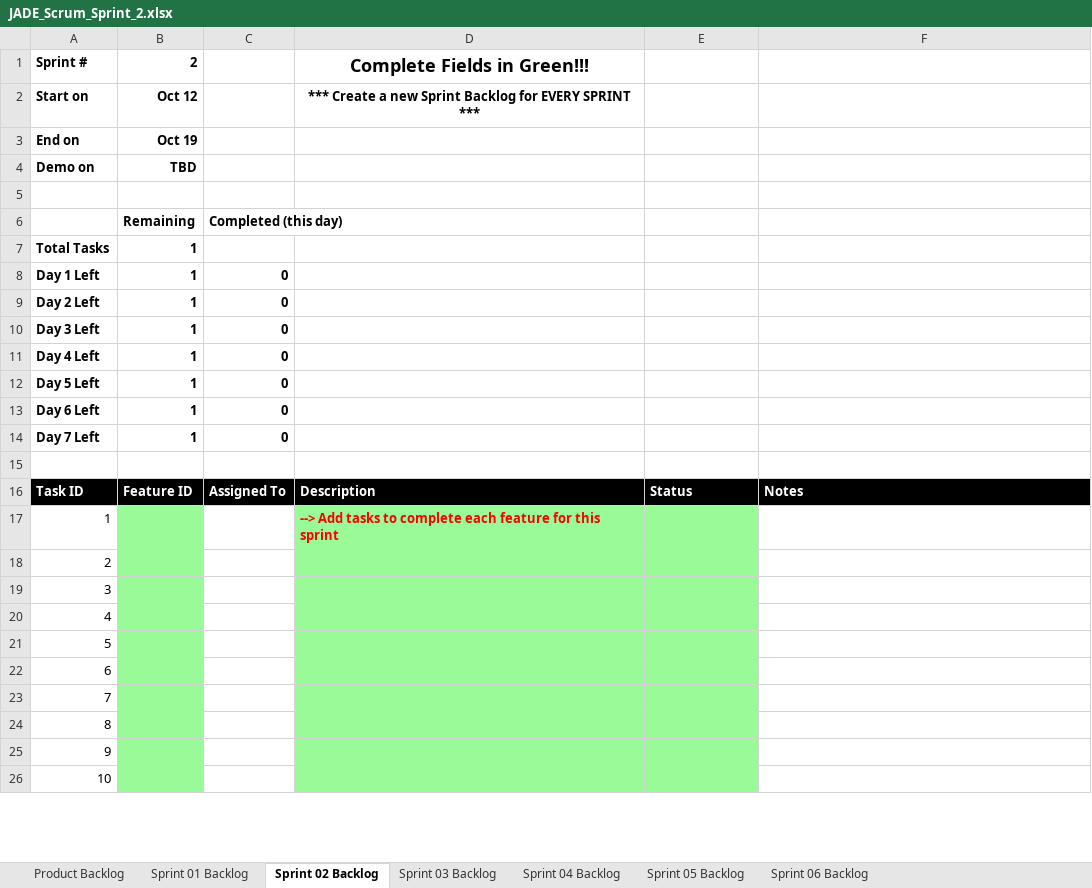
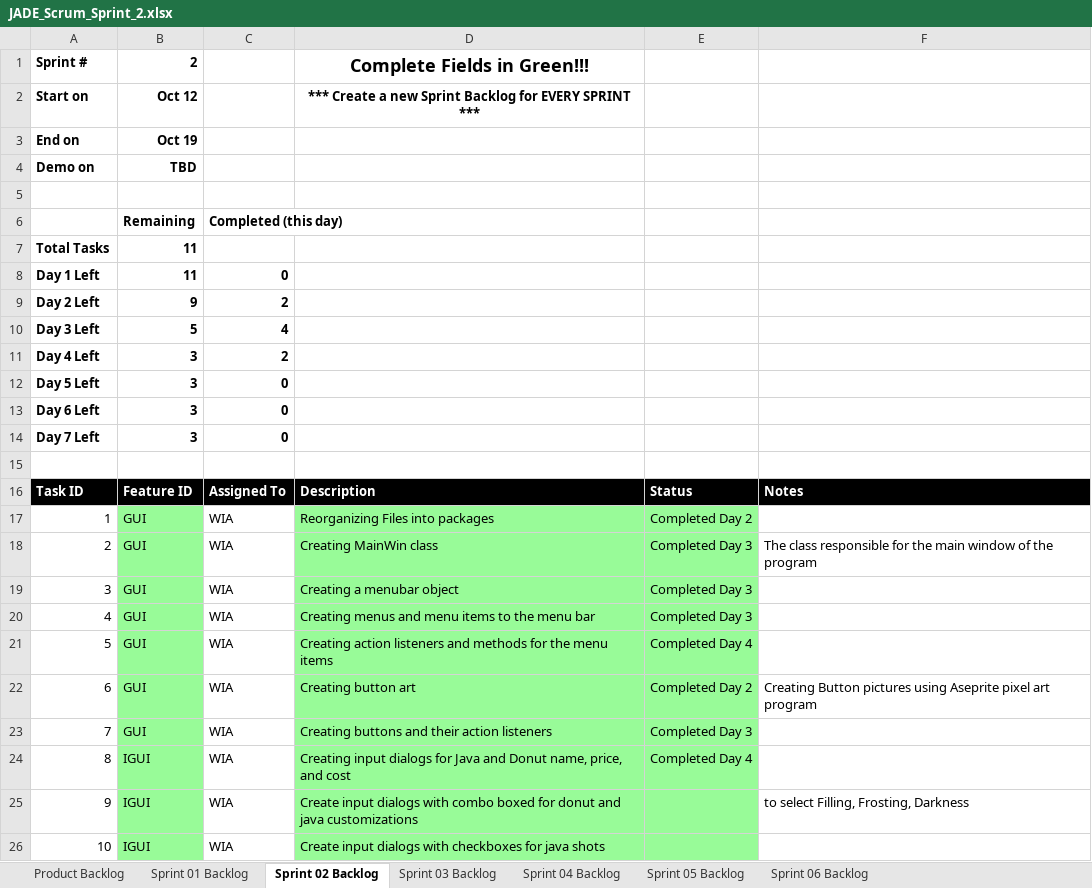
Before and after one commit to Waseem-Alkasbutrus/cse1325, an Excel workbook: P07/JADE_Scrum_Sprint_2.xlsx, sheet Sprint 02 Backlog, drawn as a sheet; only a part is shown; values as stored, in another font and other column widths than the file's, no borders; charts and pictures not drawn; the diff covers the shown part only; the diff names each change by its address in the sheet, - before the commit and + after, or states it on an @@ line.

Commit message:
P07/JADE_Scrum_Sprint_2.xlsx: Updated scrum sheet

```diff
--- a/P07/JADE_Scrum_Sprint_2.xlsx (sheet Sprint 02 Backlog)
+++ b/P07/JADE_Scrum_Sprint_2.xlsx (sheet Sprint 02 Backlog)
-B7:B8: 1
+B7:B8: 11
-B9: 1
+B9: 9
-C9: 0
+C9: 2
-B10: 1
+B10: 5
-C10: 0
+C10: 4
-B11:B14: 1
+B11:B14: 3
-C11: 0
+C11: 2
-B17:B23: (empty)
+B17:B23: GUI
-C17:C26: (empty)
+C17:C26: WIA
-D17: --> Add tasks to complete each feature for this sprint
+D17: Reorganizing Files into packages
@@ D17 bold: on → off, text colour: #FF0000 → black @@
-E17: (empty)
+E17: Completed Day 2
-D18: (empty)
+D18: Creating MainWin class
-E18:E20: (empty)
+E18:E20: Completed Day 3
-F18: (empty)
+F18: The class responsible for the main window of the program
-D19: (empty)
+D19: Creating a menubar object
-D20: (empty)
+D20: Creating menus and menu items to the menu bar
-D21: (empty)
+D21: Creating action listeners and methods for the menu items
-E21: (empty)
+E21: Completed Day 4
-D22: (empty)
+D22: Creating button art
-E22: (empty)
+E22: Completed Day 2
-F22: (empty)
+F22: Creating Button pictures using Aseprite pixel art program
-D23: (empty)
+D23: Creating buttons and their action listeners
-E23: (empty)
+E23: Completed Day 3
-B24:B26: (empty)
+B24:B26: IGUI
-D24: (empty)
+D24: Creating input dialogs for Java and Donut name, price, and cost
-E24: (empty)
+E24: Completed Day 4
-D25: (empty)
+D25: Create input dialogs with combo boxed for donut and java customizations
-F25: (empty)
+F25: to select Filling, Frosting, Darkness
-D26: (empty)
+D26: Create input dialogs with checkboxes for java shots
```
Also changed, not shown: 3 edited cells elsewhere in this sheet, sheet Sprint 01 Backlog, sheet Product Backlog, charts or pictures.
